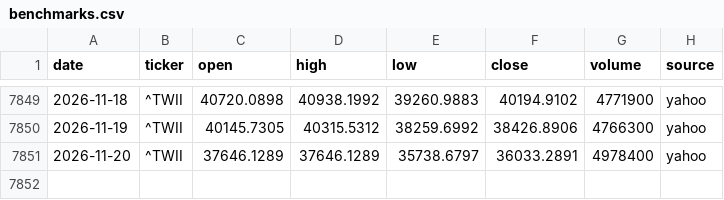
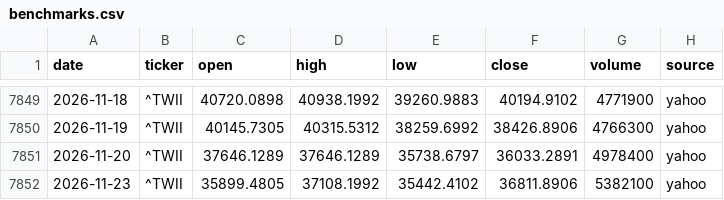
Before and after one commit to Hendrick0815/ESG_AI_Dashboard, a CSV file: data/processed/benchmarks.csv, drawn as a sheet; only a part is shown, gaps mark what is left out; the diff names each change by its address in the sheet, - before the commit and + after, or states it on an @@ line.

```diff
--- a/data/processed/benchmarks.csv
+++ b/data/processed/benchmarks.csv
+row 7852: 2026-11-23 | ^TWII | 35899.4805 | 37108.1992 | 35442.4102 | 36811.8906 | 5382100 | yahoo
```
Also changed, not shown: data/processed/update_log.csv, 6 other files.
